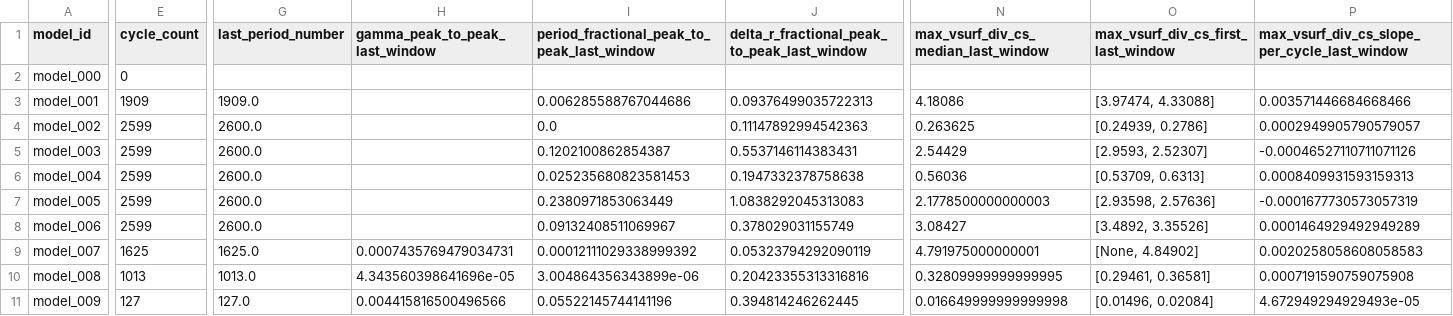
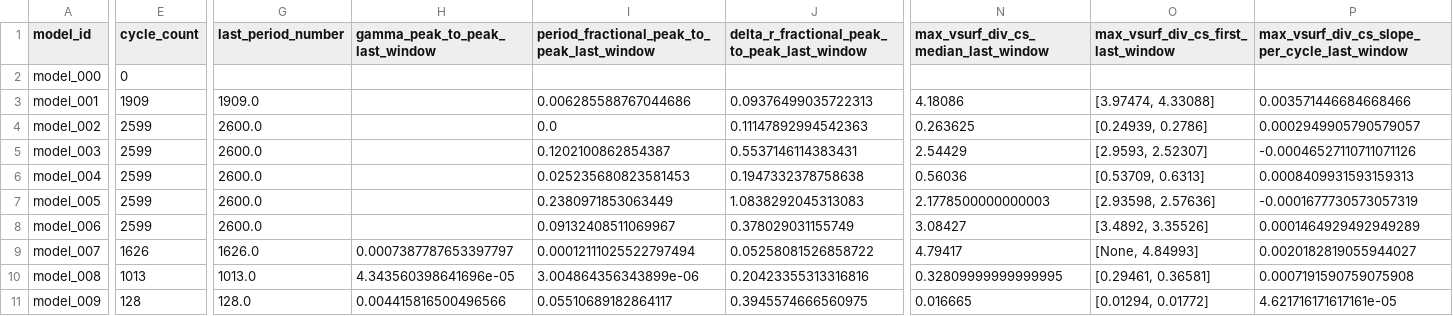
Before and after one commit to earlbellinger/earlbellinger.github.io, a CSV file: apps/kappa/metadata/convergence_summary_last100.csv, drawn as a sheet; only a part is shown, gaps mark what is left out; the diff covers the shown part only; the diff names each change by its address in the sheet, - before the commit and + after, or states it on an @@ line.

Commit message:
Refresh Kappa remaining-model convergence progress

```diff
--- a/apps/kappa/metadata/convergence_summary_last100.csv
+++ b/apps/kappa/metadata/convergence_summary_last100.csv
-E9 (cycle_count): 1625
+E9 (cycle_count): 1626
-G9 (last_period_number): 1625.0
+G9 (last_period_number): 1626.0
-H9 (gamma_peak_to_peak_last_window): 0.0007435769479034731
+H9 (gamma_peak_to_peak_last_window): 0.0007387787653397797
-I9: 0.00012111029338999392
+I9: 0.00012111025522797494
-J9: 0.05323794292090119
+J9: 0.05258081526858722
-N9: 4.791975000000001
+N9: 4.79417
-O9: [None, 4.84902]
+O9: [None, 4.84993]
-P9: 0.0020258058608058583
+P9: 0.0020182819055944027
-E11 (cycle_count): 127
+E11 (cycle_count): 128
-G11 (last_period_number): 127.0
+G11 (last_period_number): 128.0
-I11: 0.05522145744141196
+I11: 0.05510689182864117
-J11: 0.394814246262445
+J11: 0.3945574666560975
-N11: 0.016649999999999998
+N11: 0.016665
-O11: [0.01496, 0.02084]
+O11: [0.01294, 0.01772]
-P11: 4.672949294929493e-05
+P11: 4.621716171617161e-05
```
Also changed, not shown: 2 edited cells elsewhere in this file, apps/kappa/metadata/convergence_forecast_last100.csv, apps/kappa/metadata/convergence_gate_audit.csv, 12 other files.
